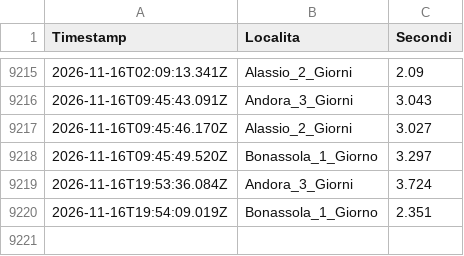
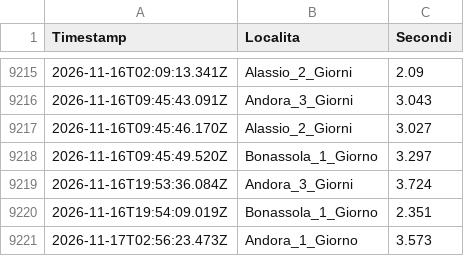
Before and after one commit to libeccioviaggi-lang/monitoraggio-gotomare, a CSV file: performance_log.csv, drawn as a sheet; only a part is shown, gaps mark what is left out.

```diff
--- a/performance_log.csv
+++ b/performance_log.csv
@@ -9220 +9220,2 @@ Timestamp,Localita,Secondi
 2026-11-16T19:54:09.019Z,Bonassola_1_Giorno,2.351
+2026-11-17T02:56:23.473Z,Andora_1_Giorno,3.573
```
